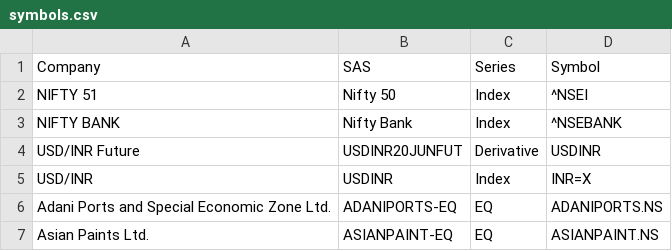
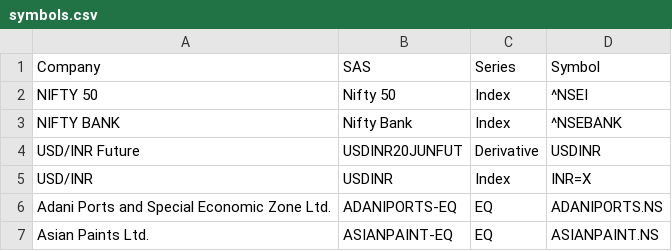
Before and after one commit to vasusheoran/trends, a CSV file: golang/data/symbols.csv, drawn as a sheet; only a part is shown.

```diff
--- a/golang/data/symbols.csv
+++ b/golang/data/symbols.csv
@@ -1,3 +1,3 @@
 Company,SAS,Series,Symbol
-NIFTY 51,Nifty 50,Index,^NSEI
+NIFTY 50,Nifty 50,Index,^NSEI
 NIFTY BANK,Nifty Bank,Index,^NSEBANK
```
Also changed, not shown: 5 other files.
